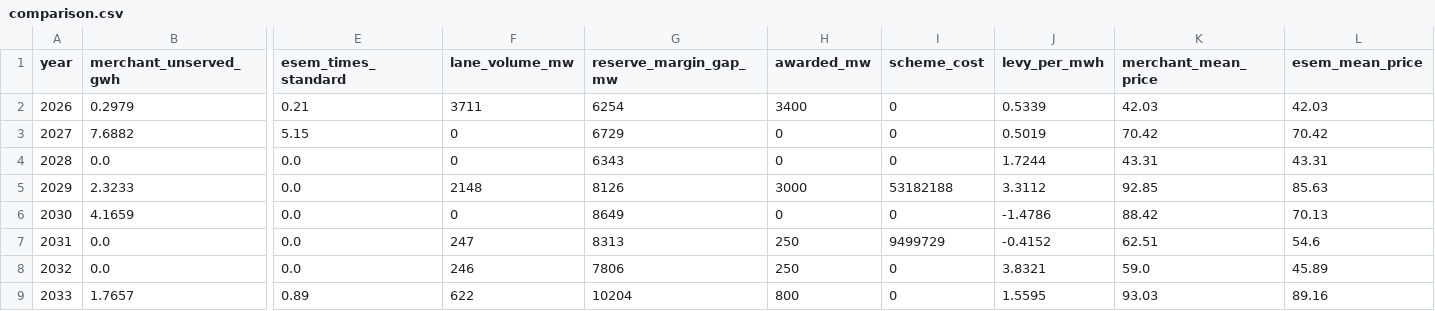
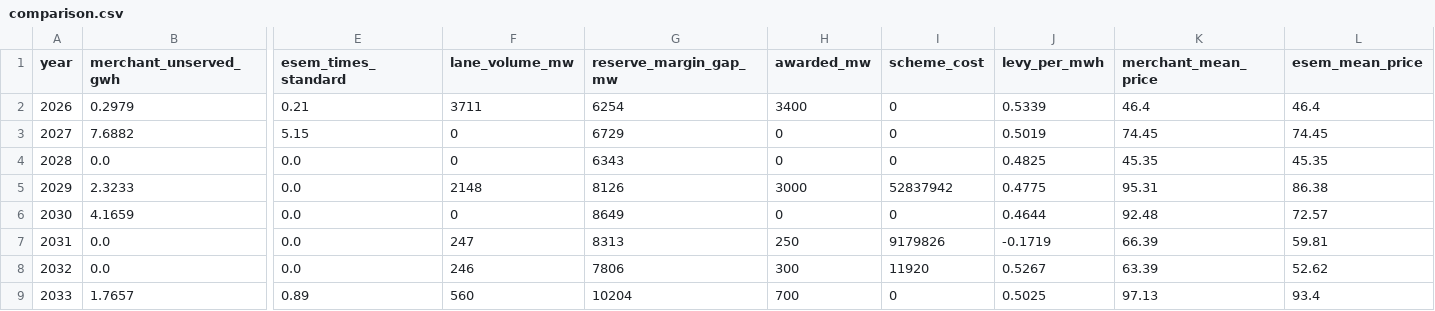
Before and after one commit to MarkusMannheim/esem_sandbox, a CSV file: outputs/canonical/comparison.csv, drawn as a sheet; only a part is shown, gaps mark what is left out; the diff covers the shown part only; the diff names each change by its address in the sheet, - before the commit and + after, or states it on an @@ line.

```diff
--- a/outputs/canonical/comparison.csv
+++ b/outputs/canonical/comparison.csv
-K2 (merchant_mean_price): 42.03
+K2 (merchant_mean_price): 46.4
-L2 (esem_mean_price): 42.03
+L2 (esem_mean_price): 46.4
-K3 (merchant_mean_price): 70.42
+K3 (merchant_mean_price): 74.45
-L3 (esem_mean_price): 70.42
+L3 (esem_mean_price): 74.45
-J4 (levy_per_mwh): 1.7244
+J4 (levy_per_mwh): 0.4825
-K4 (merchant_mean_price): 43.31
+K4 (merchant_mean_price): 45.35
-L4 (esem_mean_price): 43.31
+L4 (esem_mean_price): 45.35
-I5 (scheme_cost): 53182188
+I5 (scheme_cost): 52837942
-J5 (levy_per_mwh): 3.3112
+J5 (levy_per_mwh): 0.4775
-K5 (merchant_mean_price): 92.85
+K5 (merchant_mean_price): 95.31
-L5 (esem_mean_price): 85.63
+L5 (esem_mean_price): 86.38
-J6 (levy_per_mwh): -1.4786
+J6 (levy_per_mwh): 0.4644
-K6 (merchant_mean_price): 88.42
+K6 (merchant_mean_price): 92.48
-L6 (esem_mean_price): 70.13
+L6 (esem_mean_price): 72.57
-I7 (scheme_cost): 9499729
+I7 (scheme_cost): 9179826
-J7 (levy_per_mwh): -0.4152
+J7 (levy_per_mwh): -0.1719
-K7 (merchant_mean_price): 62.51
+K7 (merchant_mean_price): 66.39
-L7 (esem_mean_price): 54.6
+L7 (esem_mean_price): 59.81
-H8 (awarded_mw): 250
+H8 (awarded_mw): 300
-I8 (scheme_cost): 0
+I8 (scheme_cost): 11920
-J8 (levy_per_mwh): 3.8321
+J8 (levy_per_mwh): 0.5267
-K8 (merchant_mean_price): 59.0
+K8 (merchant_mean_price): 63.39
-L8 (esem_mean_price): 45.89
+L8 (esem_mean_price): 52.62
-F9 (lane_volume_mw): 622
+F9 (lane_volume_mw): 560
-H9 (awarded_mw): 800
+H9 (awarded_mw): 700
-J9 (levy_per_mwh): 1.5595
+J9 (levy_per_mwh): 0.5025
-K9 (merchant_mean_price): 93.03
+K9 (merchant_mean_price): 97.13
-L9 (esem_mean_price): 89.16
+L9 (esem_mean_price): 93.4
```
Also changed, not shown: 72 edited cells elsewhere in this file, outputs/canonical/dispatch_summary.csv, outputs/canonical/ten_seeds.csv, 23 other files.
